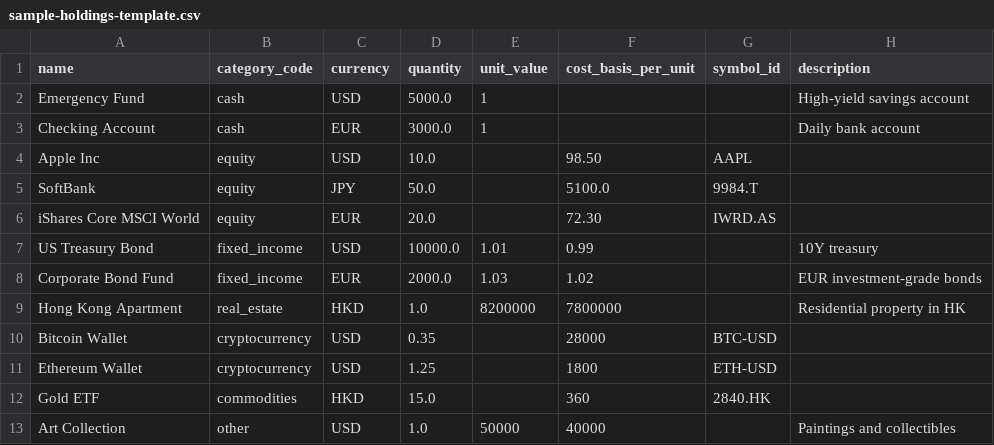
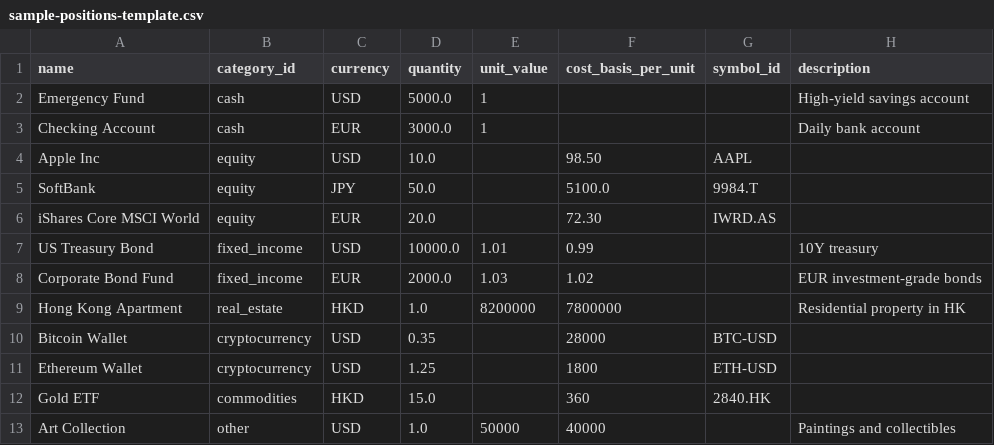
Before and after one commit to KORAYTEACHER/fintech-advisor, a CSV file: public/sample-positions-template.csv (was public/sample-holdings-template.csv), drawn as a sheet.

Commit message:
import positions

```diff
--- a/public/sample-holdings-template.csv
+++ b/public/sample-positions-template.csv
@@ -1,2 +1,2 @@
-name,category_code,currency,quantity,unit_value,cost_basis_per_unit,symbol_id,description
+name,category_id,currency,quantity,unit_value,cost_basis_per_unit,symbol_id,description
 Emergency Fund,cash,USD,5000.0,1,,,High-yield savings account
```
Also changed, not shown: 17 other files.
